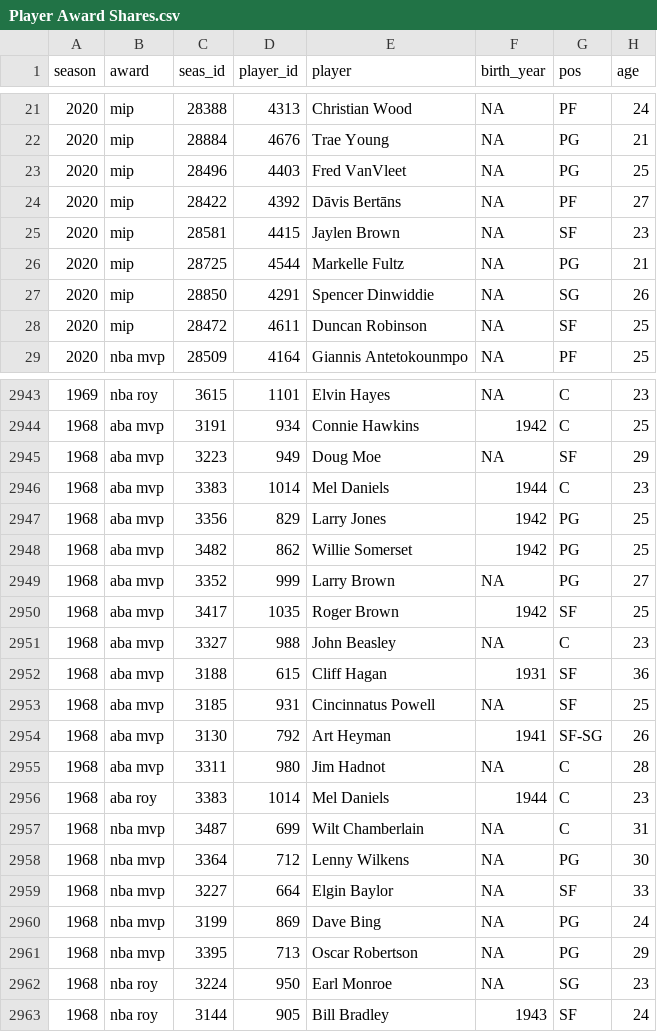
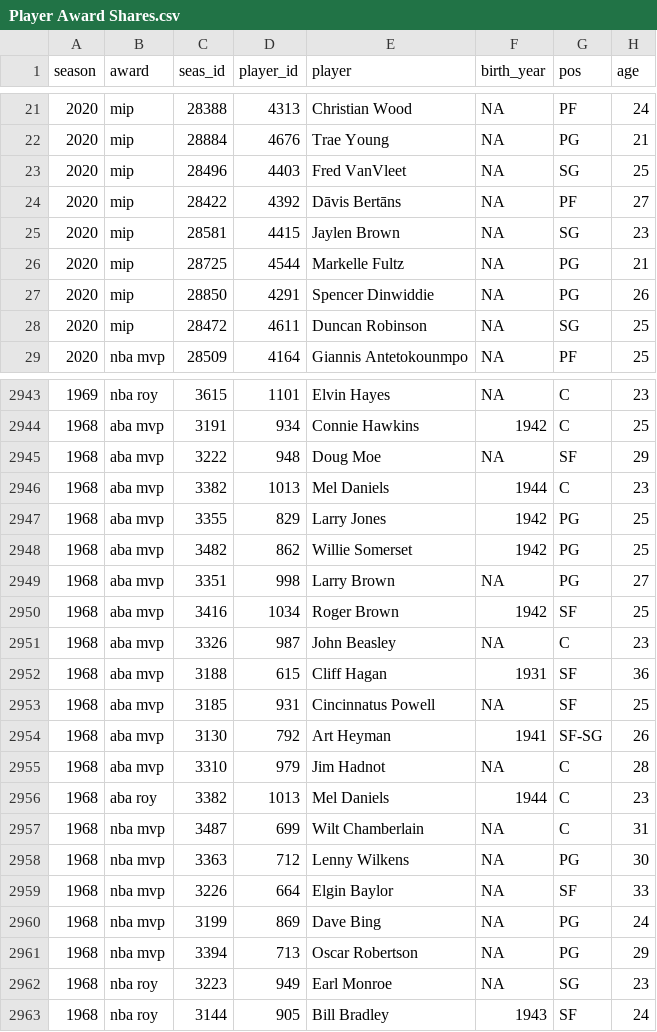
Before and after one commit to sumitrodatta/bball-reference-datasets, a CSV file: Player Award Shares.csv, drawn as a sheet; only a part is shown, gaps mark what is left out; the diff covers the shown part only; the diff names each change by its address in the sheet, - before the commit and + after, or states it on an @@ line.

```diff
--- a/Player Award Shares.csv
+++ b/Player Award Shares.csv
-G23 (pos): PG
+G23 (pos): SG
-G25 (pos): SF
+G25 (pos): SG
-G27 (pos): SG
+G27 (pos): PG
-G28 (pos): SF
+G28 (pos): SG
-C2945 (seas_id): 3223
+C2945 (seas_id): 3222
-D2945 (player_id): 949
+D2945 (player_id): 948
-C2946 (seas_id): 3383
+C2946 (seas_id): 3382
-D2946 (player_id): 1014
+D2946 (player_id): 1013
-C2947 (seas_id): 3356
+C2947 (seas_id): 3355
-C2949 (seas_id): 3352
+C2949 (seas_id): 3351
-D2949 (player_id): 999
+D2949 (player_id): 998
-C2950 (seas_id): 3417
+C2950 (seas_id): 3416
-D2950 (player_id): 1035
+D2950 (player_id): 1034
-C2951 (seas_id): 3327
+C2951 (seas_id): 3326
-D2951 (player_id): 988
+D2951 (player_id): 987
-C2955 (seas_id): 3311
+C2955 (seas_id): 3310
-D2955 (player_id): 980
+D2955 (player_id): 979
-C2956 (seas_id): 3383
+C2956 (seas_id): 3382
-D2956 (player_id): 1014
+D2956 (player_id): 1013
-C2958 (seas_id): 3364
+C2958 (seas_id): 3363
-C2959 (seas_id): 3227
+C2959 (seas_id): 3226
-C2961 (seas_id): 3395
+C2961 (seas_id): 3394
-C2962 (seas_id): 3224
+C2962 (seas_id): 3223
-D2962 (player_id): 950
+D2962 (player_id): 949
```
Also changed, not shown: 1 moved row and 33 edited cells elsewhere in this file, 3 other files.
